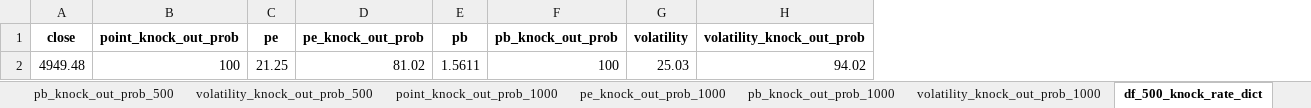
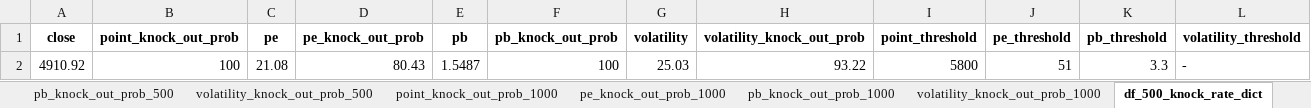
Before and after one commit to DravenXX/-, an Excel workbook: data/snowball_model.xlsx, sheet df_500_knock_rate_dict, drawn as a sheet; values as stored, in another font and other column widths than the file's, no borders; removed rows and columns are numbered as before the commit, all else as after; the diff names each change by its address in the sheet, - before the commit and + after, or states it on an @@ line.

```diff
--- a/data/snowball_model.xlsx (sheet df_500_knock_rate_dict)
+++ b/data/snowball_model.xlsx (sheet df_500_knock_rate_dict)
+column I (point_threshold), empty
+column J (pe_threshold), empty
+column K (pb_threshold), empty
+column L (volatility_threshold), empty
-row 2: 4949.48 | 100 | 21.25 | 81.02 | 1.5611 | 100 | 25.03 | 94.02
+row 2: 4910.92 | 100 | 21.08 | 80.43 | 1.5487 | 100 | 25.03 | 93.22 | 5800 | 51 | 3.3 | -
```
Also changed, not shown: sheet df_1000_knock_rate_dict, sheet df_500, sheet df_1000, sheet df_1000_current_loss_ratio_dict, sheet volatility_knock_out_prob_500, sheet pb_knock_out_prob_500, 7 more sheets.
